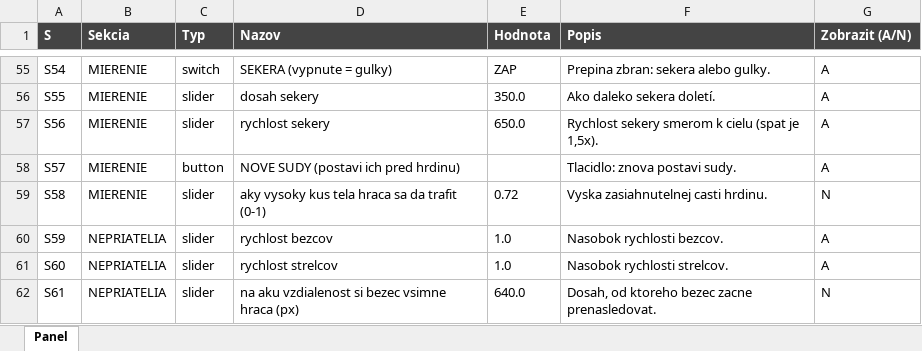
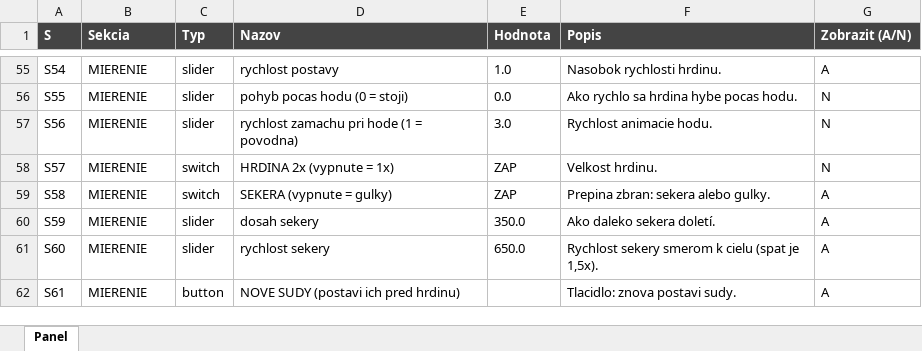
Before and after one commit to belispav/slavs, an Excel workbook: PANEL_prvky.xlsx, sheet Panel, drawn as a sheet; only a part is shown, gaps mark what is left out; values as stored, in another font and other column widths than the file's, no borders; conditional formats not drawn; the diff covers the shown part only; the diff names each change by its address in the sheet, - before the commit and + after, or states it on an @@ line.

```diff
--- a/PANEL_prvky.xlsx (sheet Panel)
+++ b/PANEL_prvky.xlsx (sheet Panel)
-C55 (Typ): switch
+C55 (Typ): slider
-D55 (Nazov): SEKERA (vypnute = gulky)
+D55 (Nazov): rychlost postavy
-E55 (Hodnota): ZAP
+E55 (Hodnota): 1.0
-F55 (Popis): Prepina zbran: sekera alebo gulky.
+F55 (Popis): Nasobok rychlosti hrdinu.
-D56 (Nazov): dosah sekery
+D56 (Nazov): pohyb pocas hodu (0 = stoji)
-E56 (Hodnota): 350.0
+E56 (Hodnota): 0.0
-F56 (Popis): Ako daleko sekera doletí.
+F56 (Popis): Ako rychlo sa hrdina hybe pocas hodu.
-G56:G58 (Zobrazit (A/N)): A
+G56:G58 (Zobrazit (A/N)): N
-D57 (Nazov): rychlost sekery
+D57 (Nazov): rychlost zamachu pri hode (1 = povodna)
-E57 (Hodnota): 650.0
+E57 (Hodnota): 3.0
-F57 (Popis): Rychlost sekery smerom k cielu (spat je 1,5x).
+F57 (Popis): Rychlost animacie hodu.
-C58 (Typ): button
+C58 (Typ): switch
-D58 (Nazov): NOVE SUDY (postavi ich pred hrdinu)
+D58 (Nazov): HRDINA 2x (vypnute = 1x)
-E58 (Hodnota): (empty)
+E58 (Hodnota): ZAP
-F58 (Popis): Tlacidlo: znova postavi sudy.
+F58 (Popis): Velkost hrdinu.
-C59 (Typ): slider
+C59 (Typ): switch
-D59 (Nazov): aky vysoky kus tela hraca sa da trafit (0-1)
+D59 (Nazov): SEKERA (vypnute = gulky)
-E59 (Hodnota): 0.72
+E59 (Hodnota): ZAP
-F59 (Popis): Vyska zasiahnutelnej casti hrdinu.
+F59 (Popis): Prepina zbran: sekera alebo gulky.
-G59 (Zobrazit (A/N)): N
+G59 (Zobrazit (A/N)): A
-B60:B62 (Sekcia): NEPRIATELIA
+B60:B62 (Sekcia): MIERENIE
-D60 (Nazov): rychlost bezcov
+D60 (Nazov): dosah sekery
-E60 (Hodnota): 1.0
+E60 (Hodnota): 350.0
-F60 (Popis): Nasobok rychlosti bezcov.
+F60 (Popis): Ako daleko sekera doletí.
-D61 (Nazov): rychlost strelcov
+D61 (Nazov): rychlost sekery
-E61 (Hodnota): 1.0
+E61 (Hodnota): 650.0
-F61 (Popis): Nasobok rychlosti strelcov.
+F61 (Popis): Rychlost sekery smerom k cielu (spat je 1,5x).
-C62 (Typ): slider
+C62 (Typ): button
-D62 (Nazov): na aku vzdialenost si bezec vsimne hraca (px)
+D62 (Nazov): NOVE SUDY (postavi ich pred hrdinu)
-E62 (Hodnota): 640.0
+E62 (Hodnota): (empty)
-F62 (Popis): Dosah, od ktoreho bezec zacne prenasledovat.
+F62 (Popis): Tlacidlo: znova postavi sudy.
-G62 (Zobrazit (A/N)): N
+G62 (Zobrazit (A/N)): A
```
Also changed, not shown: 4 added rows and 130 edited cells elsewhere in this sheet, hidden cells, 9 other files.
